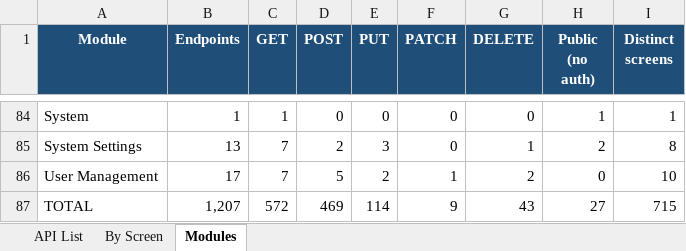
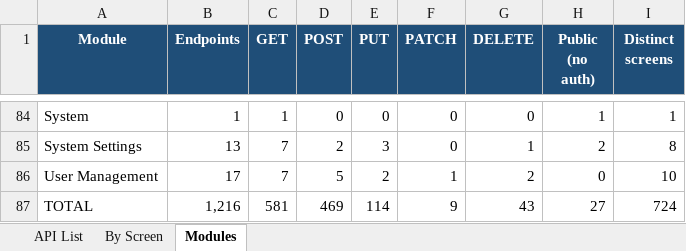
Before and after one commit to IortaTexhNXT-DEV/BDOI-OOTB, an Excel workbook: backend/docs/api/BrokerVerse_API_Touchpoints.xlsx, sheet Modules, drawn as a sheet; only a part is shown, gaps mark what is left out; values as stored, in another font and other column widths than the file's, no borders; the diff covers the shown part only; the diff names each change by its address in the sheet, - before the commit and + after, or states it on an @@ line.

```diff
--- a/backend/docs/api/BrokerVerse_API_Touchpoints.xlsx (sheet Modules)
+++ b/backend/docs/api/BrokerVerse_API_Touchpoints.xlsx (sheet Modules)
-B87 (Endpoints): 1,207
+B87 (Endpoints): 1,216
-C87 (GET): 572
+C87 (GET): 581
-I87 (Distinct screens): 715
+I87 (Distinct screens): 724
```
Also changed, not shown: 24 edited cells elsewhere in this sheet, sheet By Screen, sheet API List, 5 other files.
